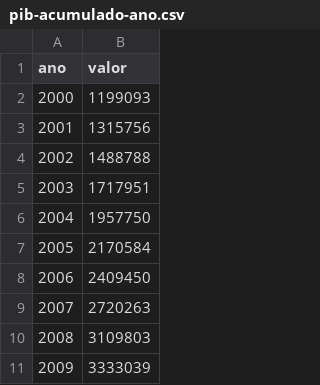
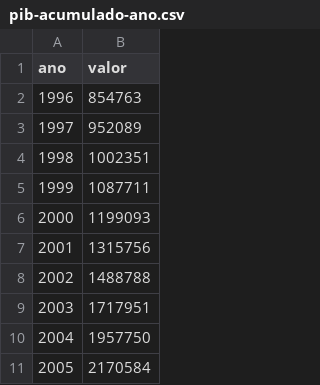
Before and after one commit to msfidelis/indices-economicos, a CSV file: data/pib/pib-acumulado-ano.csv, drawn as a sheet; only a part is shown; the shorter side is filled out with more unchanged rows.

```diff
--- a/data/pib/pib-acumulado-ano.csv
+++ b/data/pib/pib-acumulado-ano.csv
@@ -1,2 +1,6 @@
 ano,valor
+1996,854763
+1997,952089
+1998,1002351
+1999,1087711
 2000,1199093
```
Also changed, not shown: data/pib/pib-acumulado.csv, 22 other files.
